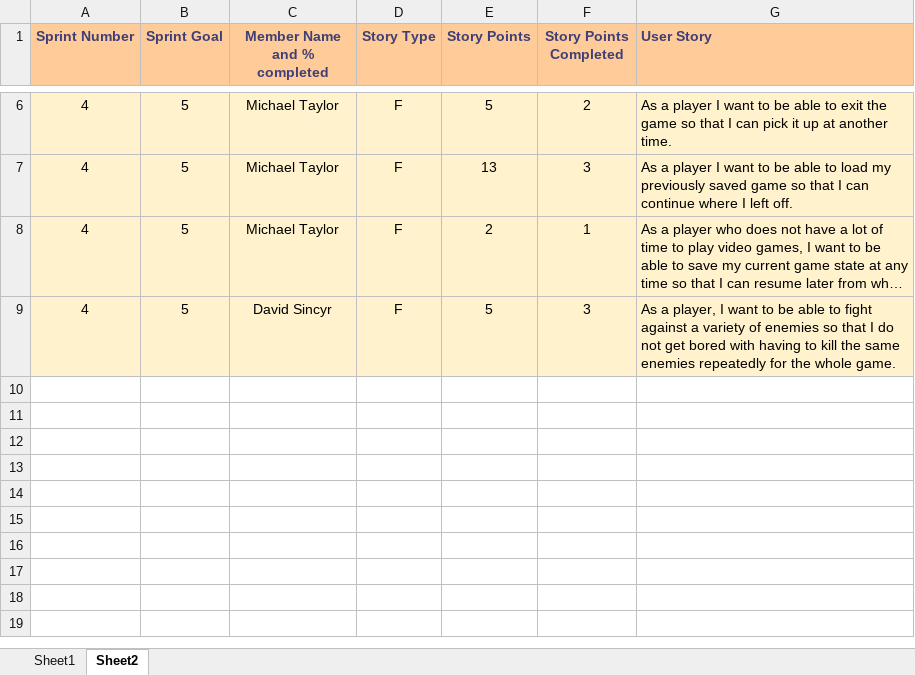
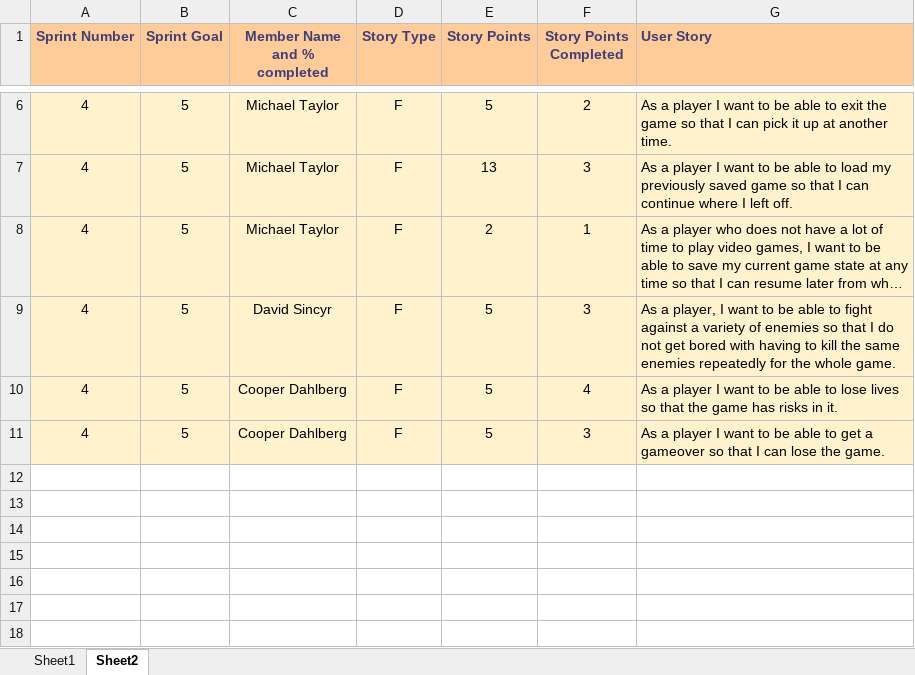
Before and after one commit to Eezby/Project-Burger, an Excel workbook: Documents/Deliverable drafts_&_templates/Deliverable 3/SixGuys_Deliverable_3_SprintBackLog_5.xlsx, sheet Sheet2, drawn as a sheet; only a part is shown, gaps mark what is left out; the shorter side is filled out with more unchanged rows; long unchanged cells end in …; values as stored, in another font and other column widths than the file's, no borders; table styles not drawn; the diff names each change by its address in the sheet, - before the commit and + after, or states it on an @@ line.

```diff
--- a/Documents/Deliverable drafts_&_templates/Deliverable 3/SixGuys_Deliverable_3_SprintBackLog_5.xlsx (sheet Sheet2)
+++ b/Documents/Deliverable drafts_&_templates/Deliverable 3/SixGuys_Deliverable_3_SprintBackLog_5.xlsx (sheet Sheet2)
-row 10: (empty)
+row 10: 4 | 5 | Cooper Dahlberg | F | 5 | 4 | As a player I want to be able to lose lives so that the game has risks in it.
-A10:G11 fill: none
+A10:G11 fill: #FFF2CC
-row 11: (empty)
+row 11: 4 | 5 | Cooper Dahlberg | F | 5 | 3 | As a player I want to be able to get a gameover so that I can lose the game.
```
Also changed, not shown: Documents/Deliverable drafts_&_templates/Deliverable 3/SixGuys_Deliverable_3_ProductBackLog_4.xlsx, Documents/Deliverable drafts_&_templates/Deliverable 3/SixGuys_Deliverable_3_SprintBackLog_4.xlsx, 1 other file.
